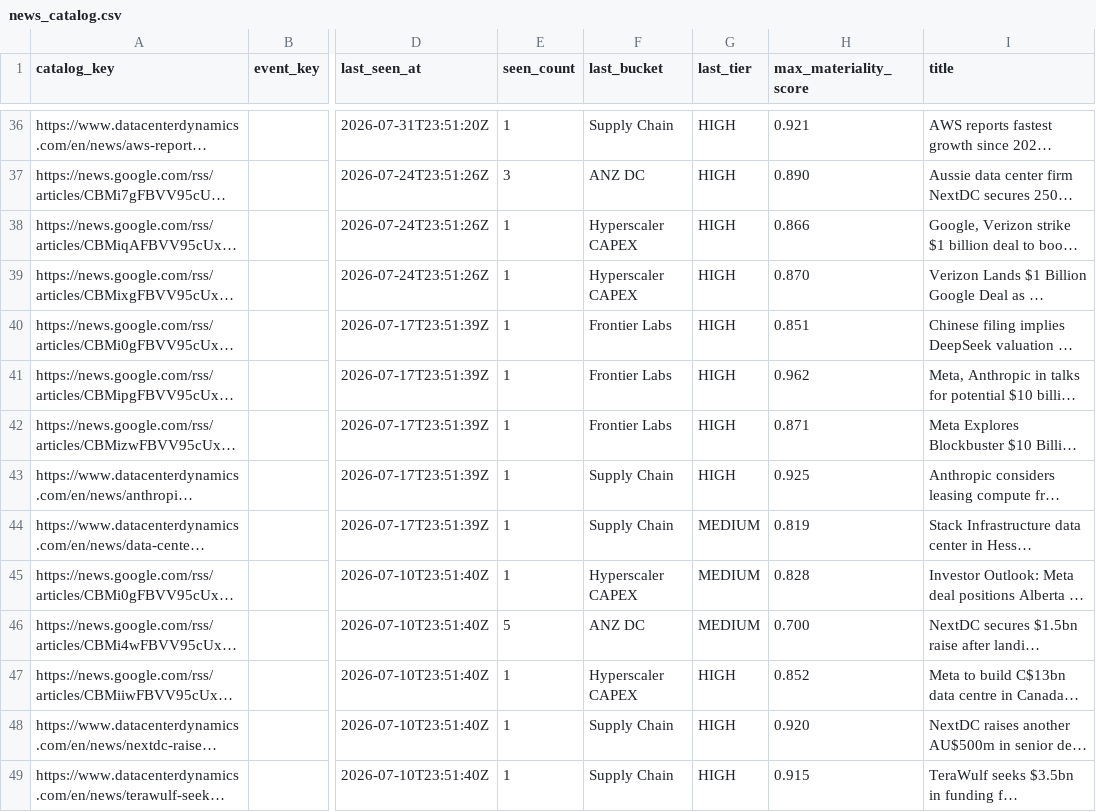
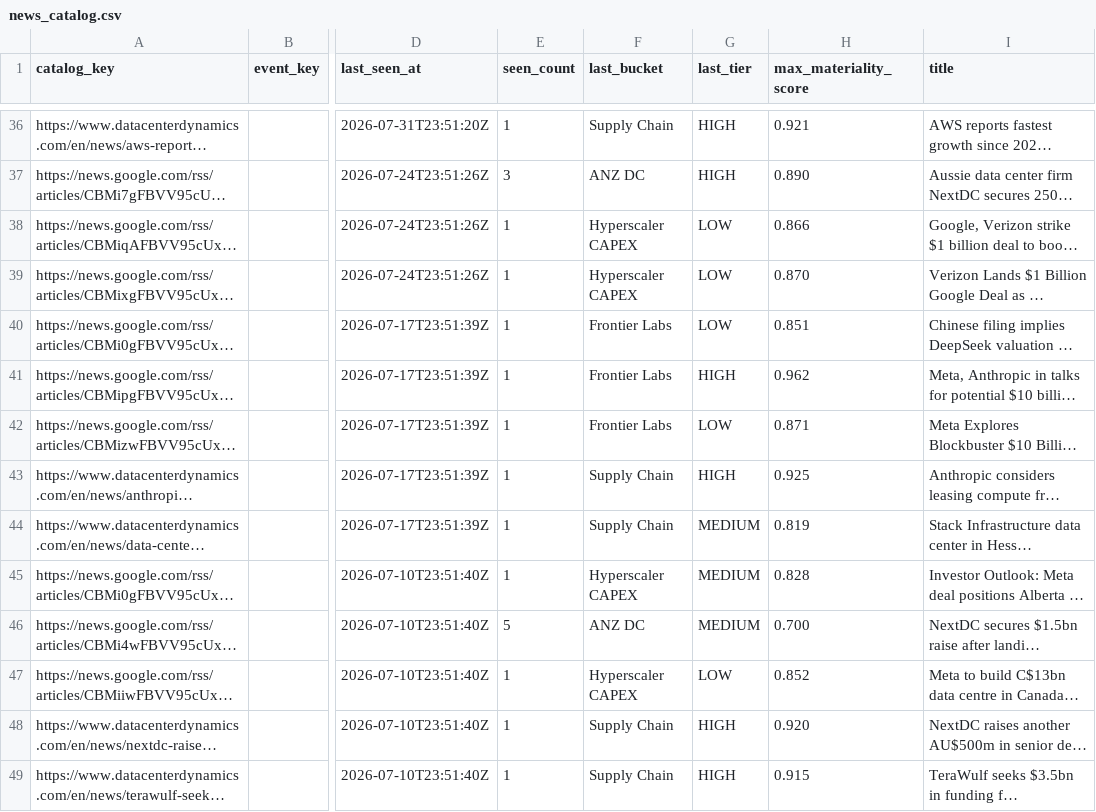
Before and after one commit to cutout-z/ai-dc-dashboard, a CSV file: data/reference/news_catalog.csv, drawn as a sheet; only a part is shown, gaps mark what is left out; long unchanged cells end in …; the diff covers the shown part only; the diff names each change by its address in the sheet, - before the commit and + after, or states it on an @@ line.

Commit message:
fix(S2-10): common source-quality trust gate before any visible tier incl. HIGH

```diff
--- a/data/reference/news_catalog.csv
+++ b/data/reference/news_catalog.csv
-G38:G40 (last_tier): HIGH
+G38:G40 (last_tier): LOW
-G42 (last_tier): HIGH
+G42 (last_tier): LOW
-G47 (last_tier): HIGH
+G47 (last_tier): LOW
```
Also changed, not shown: 16 edited cells elsewhere in this file, 4 other files.
